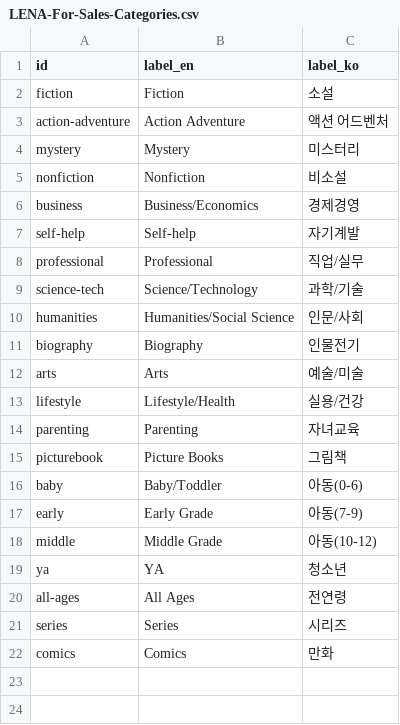
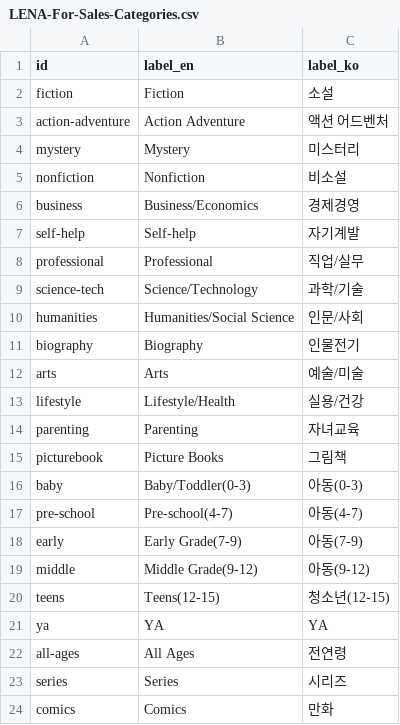
Before and after one commit to lenaagency/lenaagency, a CSV file: sheets/LENA-For-Sales-Categories.csv, drawn as a sheet.

```diff
--- a/sheets/LENA-For-Sales-Categories.csv
+++ b/sheets/LENA-For-Sales-Categories.csv
@@ -15,6 +15,8 @@
 "picturebook","Picture Books","그림책"
-"baby","Baby/Toddler","아동(0-6)"
-"early","Early Grade","아동(7-9)"
-"middle","Middle Grade","아동(10-12)"
-"ya","YA","청소년"
+"baby","Baby/Toddler(0-3)","아동(0-3)"
+"pre-school","Pre-school(4-7)","아동(4-7)"
+"early","Early Grade(7-9)","아동(7-9)"
+"middle","Middle Grade(9-12)","아동(9-12)"
+"teens","Teens(12-15)","청소년(12-15)"
+"ya","YA","YA"
 "all-ages","All Ages","전연령"
```
Also changed, not shown: sheets/paste-aic-im-upset.tsv, sheets/paste-banggibong.tsv, 7 other files.
